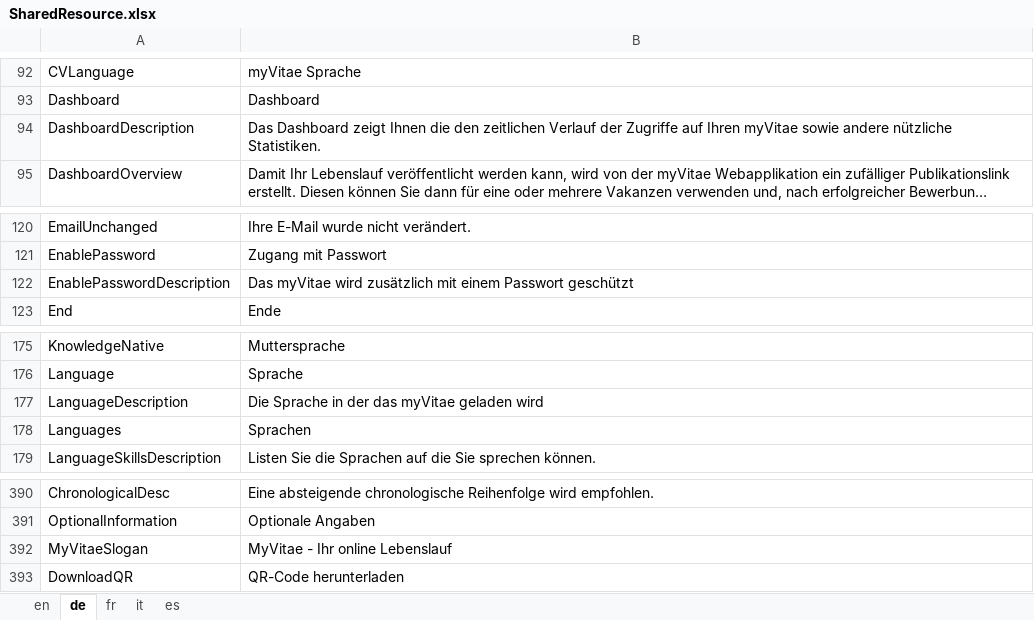
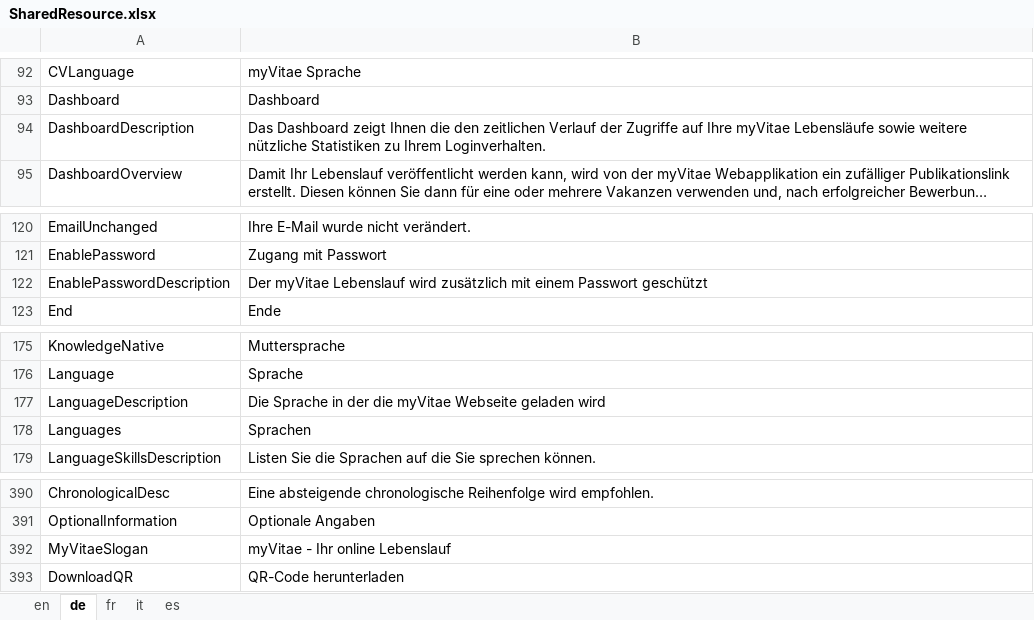
Before and after one commit to theodoracatos/vitae, an Excel workbook: Vitae/Library/Resources/SharedResource.xlsx, sheet de, drawn as a sheet; only a part is shown, gaps mark what is left out; long unchanged cells end in …; values as stored, in another font and other column widths than the file's, no borders; the diff names each change by its address in the sheet, - before the commit and + after, or states it on an @@ line.

```diff
--- a/Vitae/Library/Resources/SharedResource.xlsx (sheet de)
+++ b/Vitae/Library/Resources/SharedResource.xlsx (sheet de)
-B94: …Zugriffe auf Ihren myVitae sowie andere nützliche Statistiken.
+B94: …Zugriffe auf Ihre myVitae Lebensläufe sowie weitere nützliche Statistiken zu Ihrem Loginverhalten.
-B122: Das myVitae wird zusätzlich…
+B122: Der myVitae Lebenslauf wird zusätzlich…
-B177: …in der das myVitae geladen wird
+B177: …in der die myVitae Webseite geladen wird
-B392: MyVitae - Ihr online Lebenslauf
+B392: myVitae - Ihr online Lebenslauf
```
Also changed, not shown: sheet en, sheet fr, sheet it, sheet es, 12 other files.
